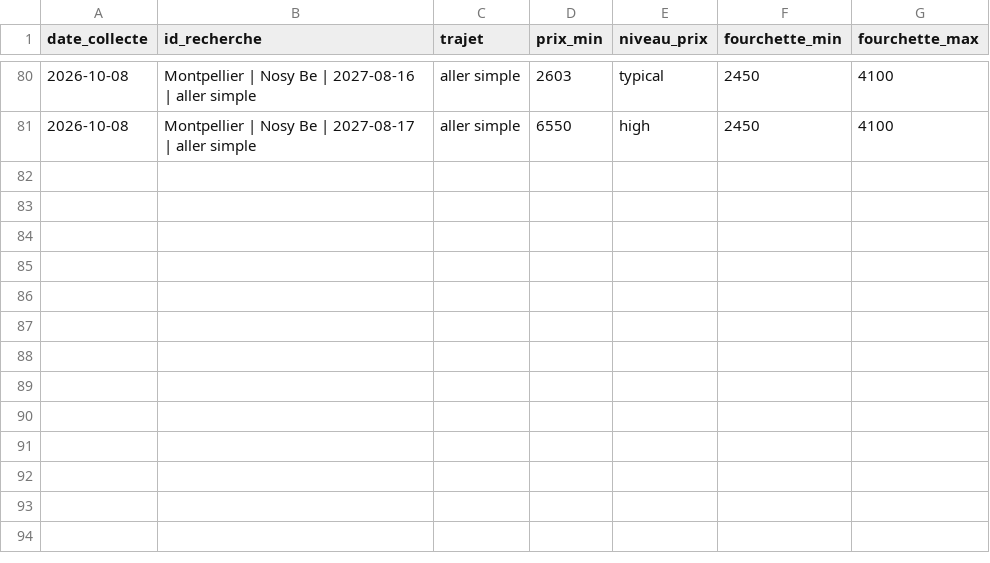
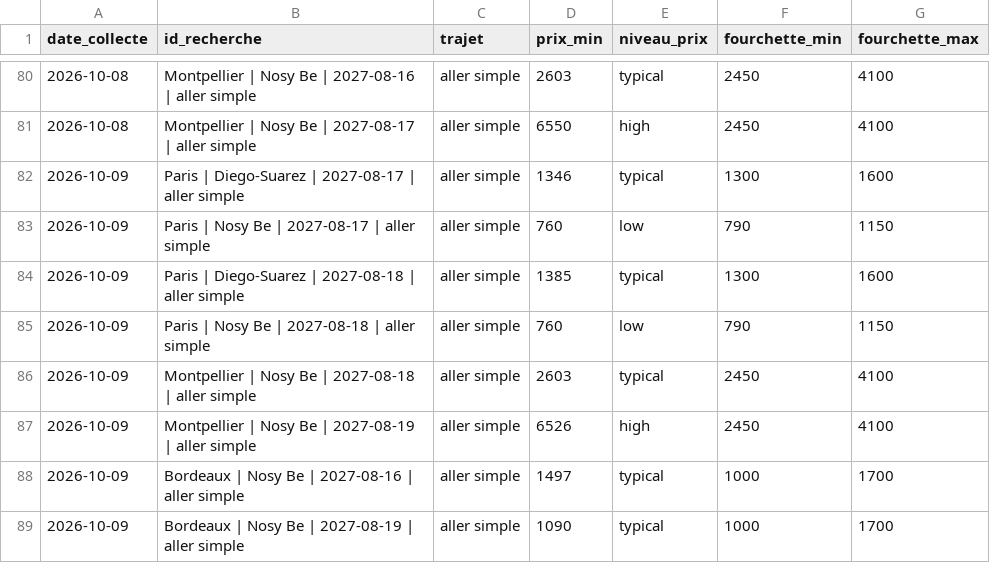
Before and after one commit to kbosirany/kflight, a CSV file: data/insights.csv, drawn as a sheet; only a part is shown, gaps mark what is left out.

```diff
--- a/data/insights.csv
+++ b/data/insights.csv
@@ -81 +81,9 @@ date_collecte,id_recherche,trajet,prix_min,niveau_prix,fourchette_min,fourchette
 2026-10-08,Montpellier | Nosy Be | 2027-08-17 | aller simple,aller simple,6550,high,2450,4100
+2026-10-09,Paris | Diego-Suarez | 2027-08-17 | aller simple,aller simple,1346,typical,1300,1600
+2026-10-09,Paris | Nosy Be | 2027-08-17 | aller simple,aller simple,760,low,790,1150
+2026-10-09,Paris | Diego-Suarez | 2027-08-18 | aller simple,aller simple,1385,typical,1300,1600
+2026-10-09,Paris | Nosy Be | 2027-08-18 | aller simple,aller simple,760,low,790,1150
+2026-10-09,Montpellier | Nosy Be | 2027-08-18 | aller simple,aller simple,2603,typical,2450,4100
+2026-10-09,Montpellier | Nosy Be | 2027-08-19 | aller simple,aller simple,6526,high,2450,4100
+2026-10-09,Bordeaux | Nosy Be | 2027-08-16 | aller simple,aller simple,1497,typical,1000,1700
+2026-10-09,Bordeaux | Nosy Be | 2027-08-19 | aller simple,aller simple,1090,typical,1000,1700
```
Also changed, not shown: data/journal.csv, 1 other file.
